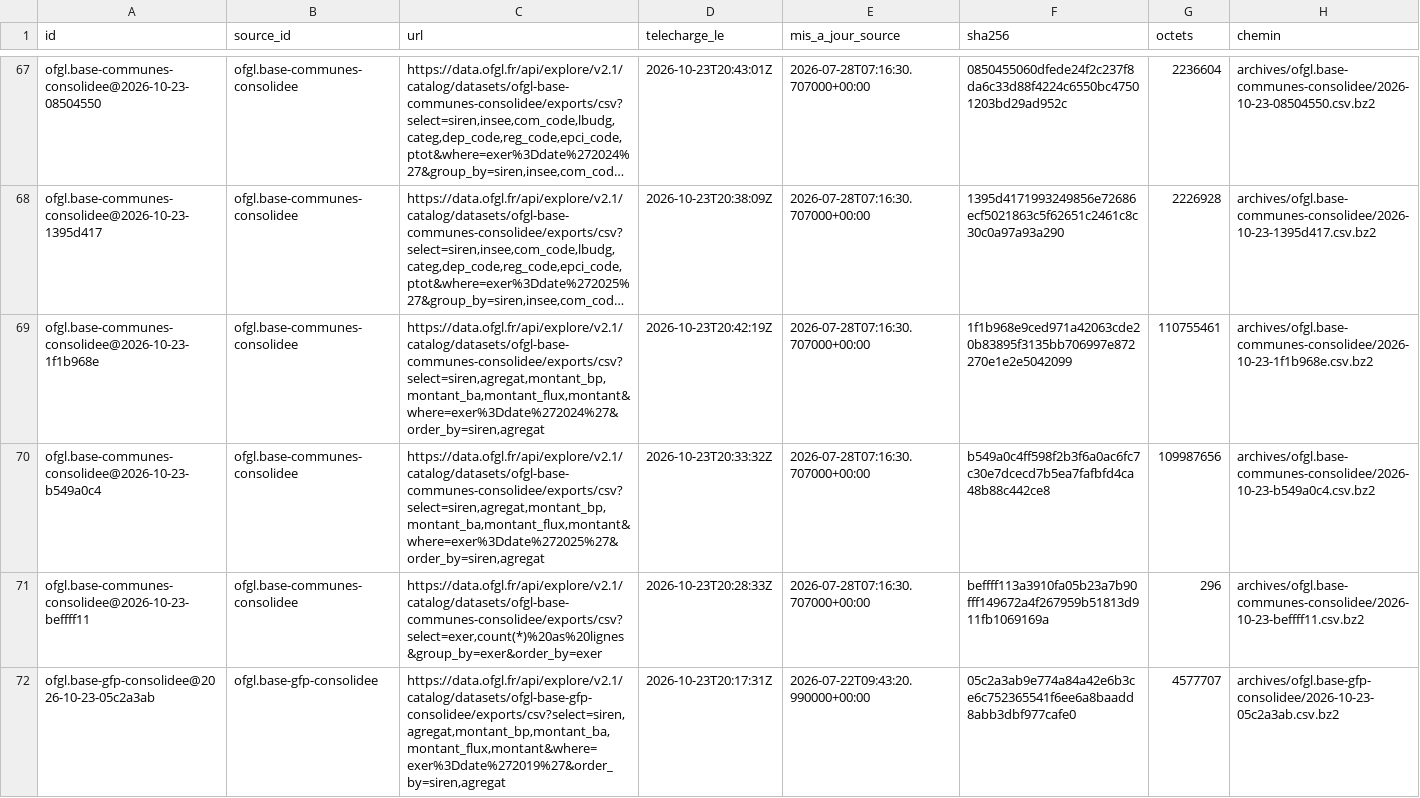
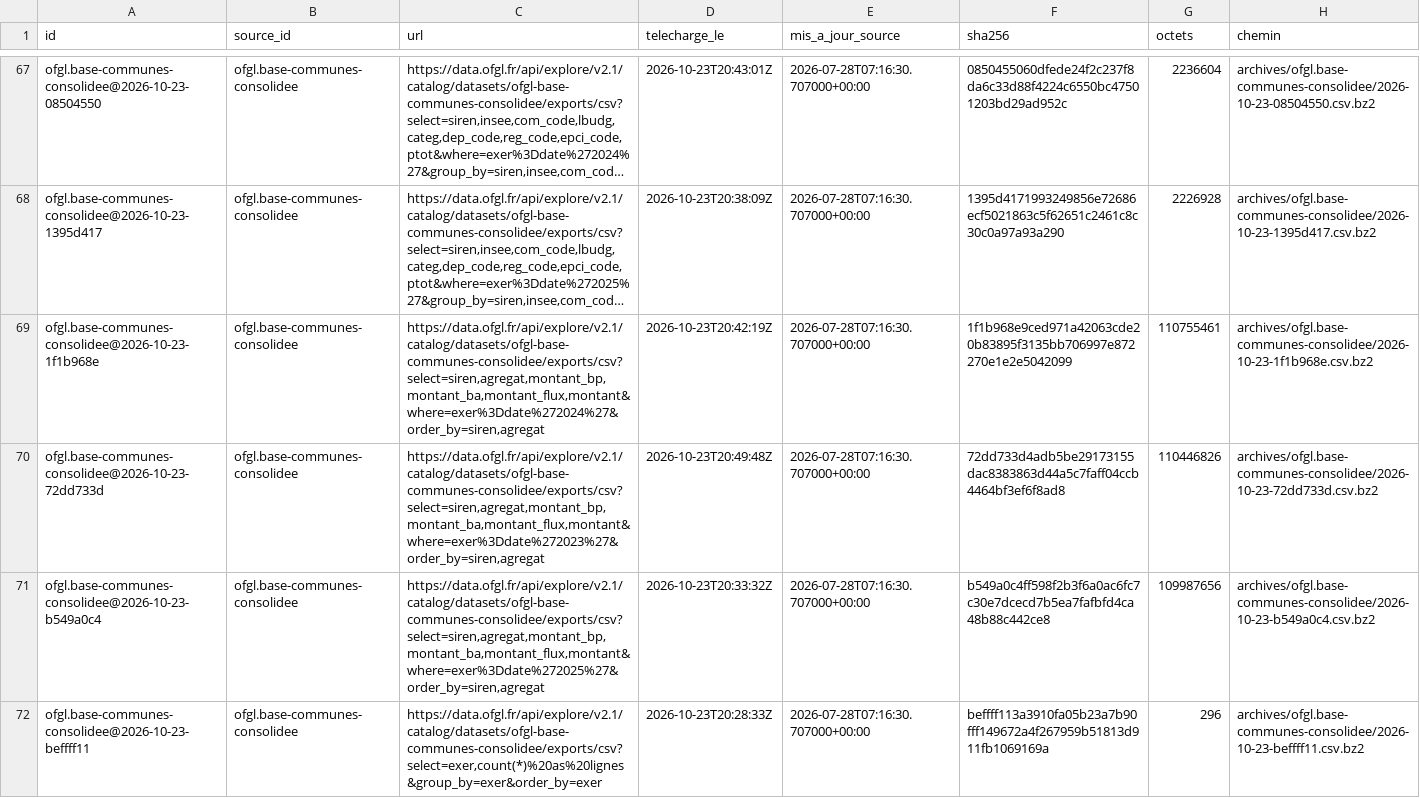
Before and after one commit to g-pliberal/comptes-nationaux, a CSV file: base/tables/fichiers.csv, drawn as a sheet; only a part is shown, gaps mark what is left out; the shorter side is filled out with more unchanged rows; long unchanged cells end in …; the diff covers the shown part only; the diff names each change by its address in the sheet, - before the commit and + after, or states it on an @@ line.

```diff
--- a/base/tables/fichiers.csv
+++ b/base/tables/fichiers.csv
+row 70: ofgl.base-communes-consolidee@2026-10-23-72dd733d | ofgl.base-communes-consolidee | https://data.ofgl.fr/api/explore/v2.1/catalog/datasets/ofgl-base-communes-consolidee/exports/csv?select=siren,agregat,montant_bp,montant_ba,montant_flux,montant&where=exer%3Ddate%272023%27&order_by=siren,agregat | 2026-10-23T20:49:48Z | 2026-07-28T07:16:30.707000+00:00 | 72dd733d4adb5be29173155dac8383863d44a5c7faff04ccb4464bf3ef6f8ad8 | 110446826 | archives/ofgl.base-communes-consolidee/2026-10-23-72dd733d.csv.bz2
```
Also changed, not shown: 1 added row elsewhere in this file, base/tables/fichiers_collectivites.csv, 3 other files.
